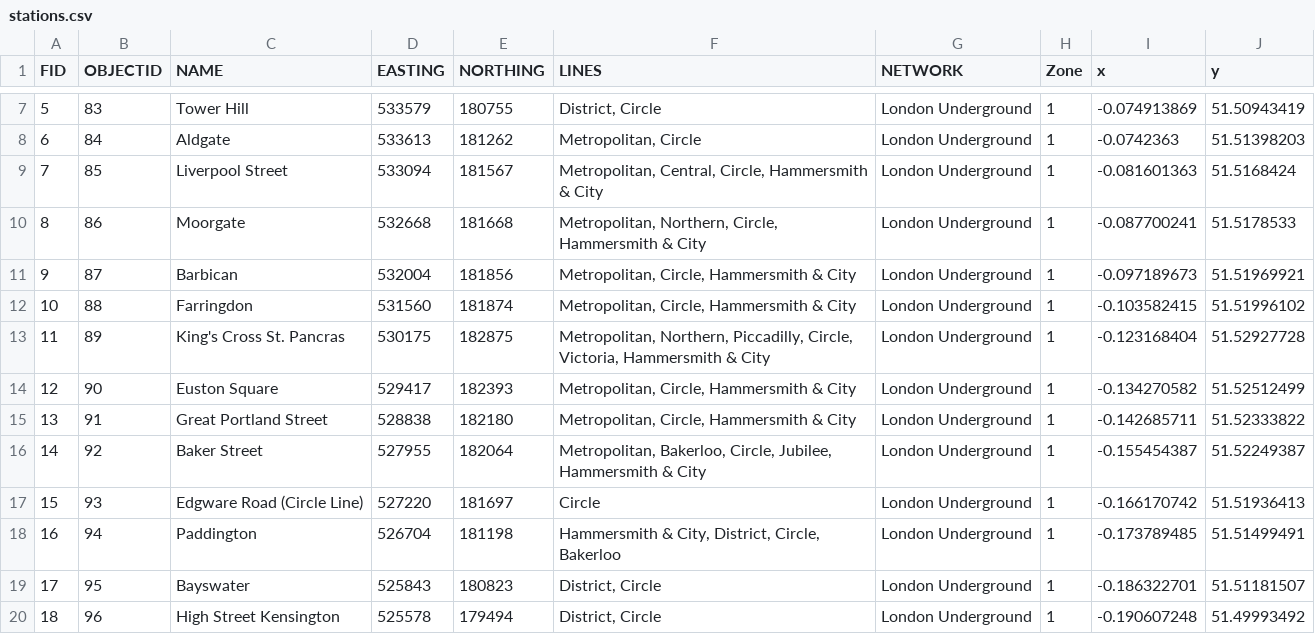
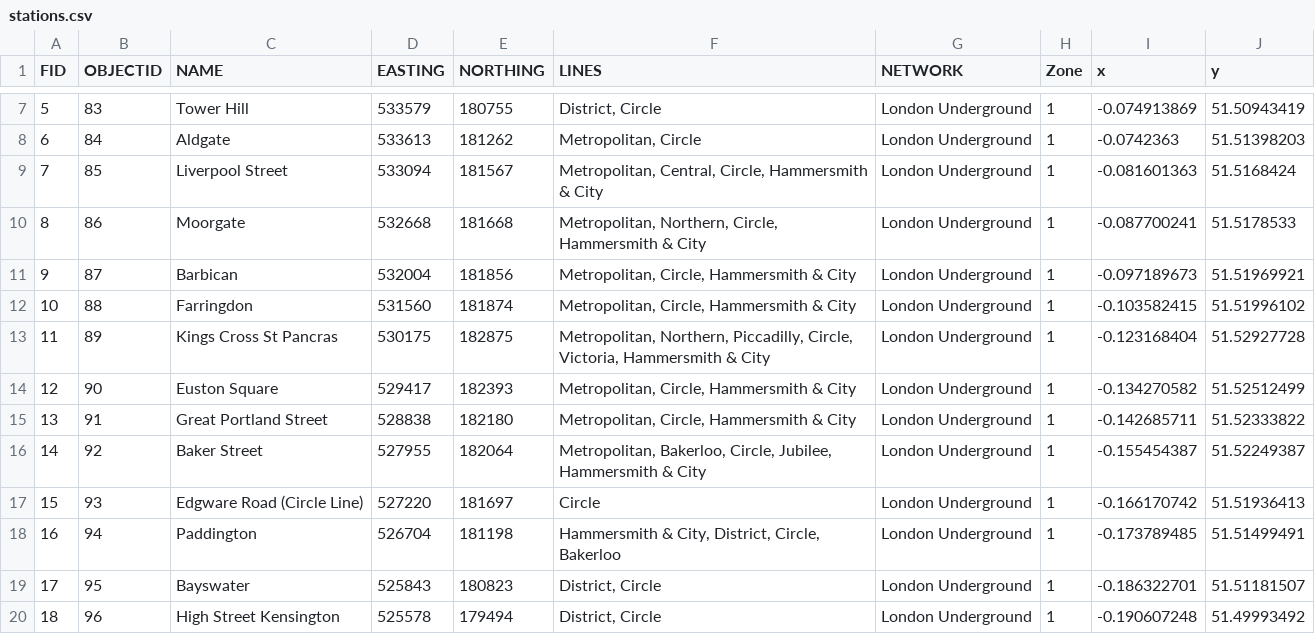
Before and after one commit to olaidczak/projekt-2, a CSV file: stations.csv, drawn as a sheet; only a part is shown, gaps mark what is left out.

Commit message:
Update stations.csv

```diff
--- a/stations.csv
+++ b/stations.csv
@@ -12,3 +12,3 @@ FID,OBJECTID,NAME,EASTING,NORTHING,LINES,NETWORK,Zone,x,y
 10,88,Farringdon,531560,181874,"Metropolitan, Circle, Hammersmith & City",London Underground,1,-0.103582415,51.51996102
-11,89,King's Cross St. Pancras,530175,182875,"Metropolitan, Northern, Piccadilly, Circle, Victoria, Hammersmith & City",London Underground,1,-0.123168404,51.52927728
+11,89,Kings Cross St Pancras,530175,182875,"Metropolitan, Northern, Piccadilly, Circle, Victoria, Hammersmith & City",London Underground,1,-0.123168404,51.52927728
 12,90,Euston Square,529417,182393,"Metropolitan, Circle, Hammersmith & City",London Underground,1,-0.134270582,51.52512499
```
